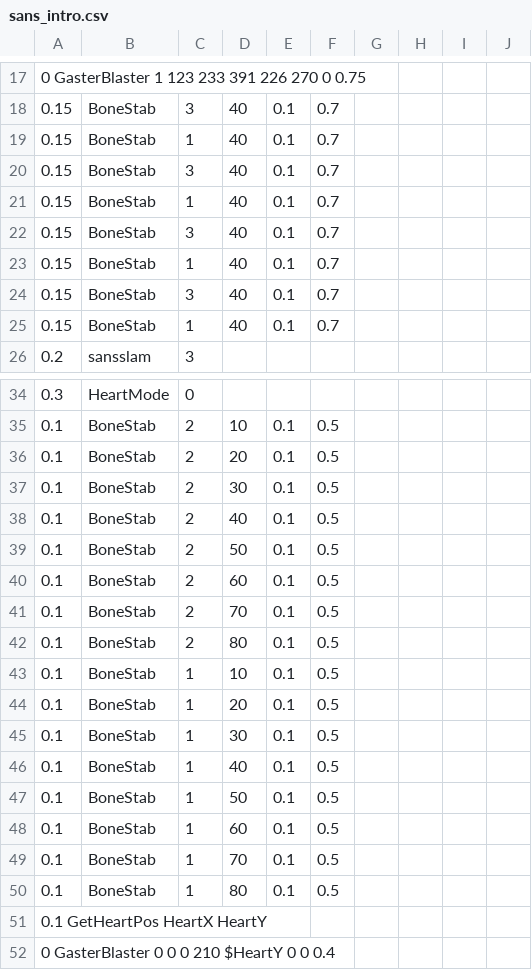
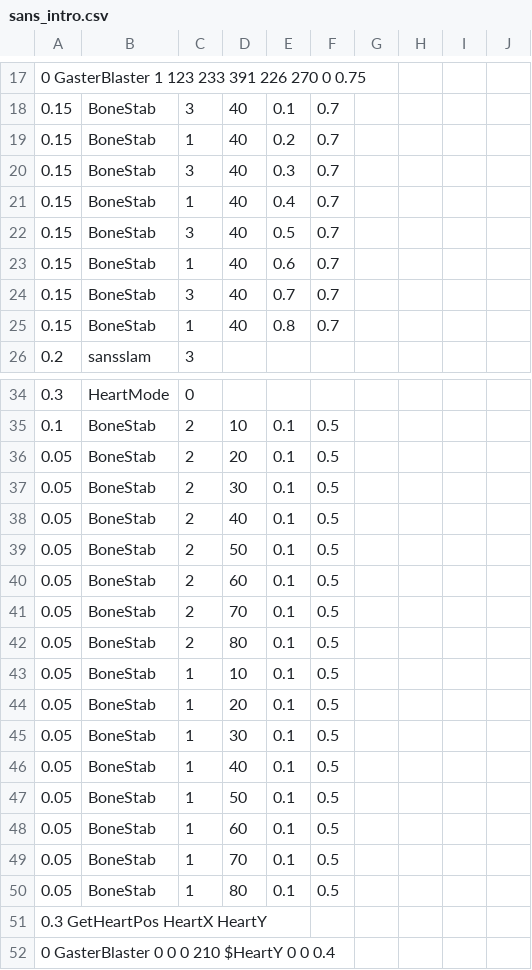
Before and after one commit to MCS-TIME/mingchaosans-HF, a CSV file: sans_intro.csv, drawn as a sheet; only a part is shown, gaps mark what is left out.

Commit message:
Update sans_intro.csv

```diff
--- a/sans_intro.csv
+++ b/sans_intro.csv
@@ -18,9 +18,9 @@
 0.15,BoneStab,3,40,0.1,0.7,,,,
-0.15,BoneStab,1,40,0.1,0.7,,,,
-0.15,BoneStab,3,40,0.1,0.7,,,,
-0.15,BoneStab,1,40,0.1,0.7,,,,
-0.15,BoneStab,3,40,0.1,0.7,,,,
-0.15,BoneStab,1,40,0.1,0.7,,,,
-0.15,BoneStab,3,40,0.1,0.7,,,,
-0.15,BoneStab,1,40,0.1,0.7,,,,
+0.15,BoneStab,1,40,0.2,0.7,,,,
+0.15,BoneStab,3,40,0.3,0.7,,,,
+0.15,BoneStab,1,40,0.4,0.7,,,,
+0.15,BoneStab,3,40,0.5,0.7,,,,
+0.15,BoneStab,1,40,0.6,0.7,,,,
+0.15,BoneStab,3,40,0.7,0.7,,,,
+0.15,BoneStab,1,40,0.8,0.7,,,,
 0.2,sansslam,3,,,,,,,
@@ -35,18 +35,18 @@
 0.1,BoneStab,2,10,0.1,0.5,,,,
-0.1,BoneStab,2,20,0.1,0.5,,,,
-0.1,BoneStab,2,30,0.1,0.5,,,,
-0.1,BoneStab,2,40,0.1,0.5,,,,
-0.1,BoneStab,2,50,0.1,0.5,,,,
-0.1,BoneStab,2,60,0.1,0.5,,,,
-0.1,BoneStab,2,70,0.1,0.5,,,,
-0.1,BoneStab,2,80,0.1,0.5,,,,
-0.1,BoneStab,1,10,0.1,0.5,,,,
-0.1,BoneStab,1,20,0.1,0.5,,,,
-0.1,BoneStab,1,30,0.1,0.5,,,,
-0.1,BoneStab,1,40,0.1,0.5,,,,
-0.1,BoneStab,1,50,0.1,0.5,,,,
-0.1,BoneStab,1,60,0.1,0.5,,,,
-0.1,BoneStab,1,70,0.1,0.5,,,,
-0.1,BoneStab,1,80,0.1,0.5,,,,
-0.1	GetHeartPos	HeartX	HeartY						
+0.05,BoneStab,2,20,0.1,0.5,,,,
+0.05,BoneStab,2,30,0.1,0.5,,,,
+0.05,BoneStab,2,40,0.1,0.5,,,,
+0.05,BoneStab,2,50,0.1,0.5,,,,
+0.05,BoneStab,2,60,0.1,0.5,,,,
+0.05,BoneStab,2,70,0.1,0.5,,,,
+0.05,BoneStab,2,80,0.1,0.5,,,,
+0.05,BoneStab,1,10,0.1,0.5,,,,
+0.05,BoneStab,1,20,0.1,0.5,,,,
+0.05,BoneStab,1,30,0.1,0.5,,,,
+0.05,BoneStab,1,40,0.1,0.5,,,,
+0.05,BoneStab,1,50,0.1,0.5,,,,
+0.05,BoneStab,1,60,0.1,0.5,,,,
+0.05,BoneStab,1,70,0.1,0.5,,,,
+0.05,BoneStab,1,80,0.1,0.5,,,,
+0.3	GetHeartPos	HeartX	HeartY						
 0	GasterBlaster	0	0	0	210	$HeartY	0	0	0.4
```
